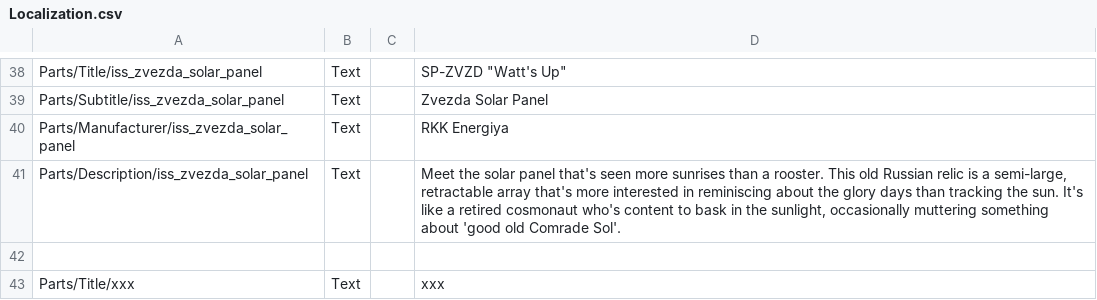
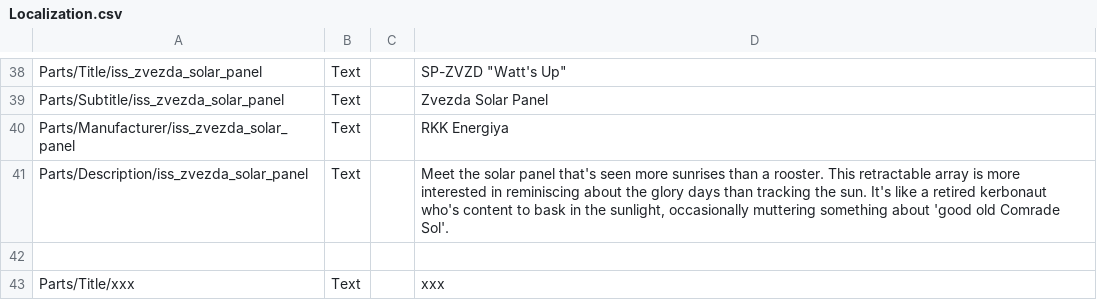
Before and after one commit to pasalvetti/iss, a CSV file: Localization.csv, drawn as a sheet; only a part is shown, gaps mark what is left out.

Commit message:
Reduced Zvezda Solar Panel description

```diff
--- a/Localization.csv
+++ b/Localization.csv
@@ -40,3 +40,3 @@ Parts/Subtitle/iss_zvezda_solar_panel,Text,,Zvezda Solar Panel
 Parts/Manufacturer/iss_zvezda_solar_panel,Text,,RKK Energiya
-Parts/Description/iss_zvezda_solar_panel,Text,,"Meet the solar panel that's seen more sunrises than a rooster. This old Russian relic is a semi-large, retractable array that's more interested in reminiscing about the glory days than tracking the sun. It's like a retired cosmonaut who's content to bask in the sunlight, occasionally muttering something about 'good old Comrade Sol'."
+Parts/Description/iss_zvezda_solar_panel,Text,,"Meet the solar panel that's seen more sunrises than a rooster. This retractable array is more interested in reminiscing about the glory days than tracking the sun. It's like a retired kerbonaut who's content to bask in the sunlight, occasionally muttering something about 'good old Comrade Sol'."
 
```
